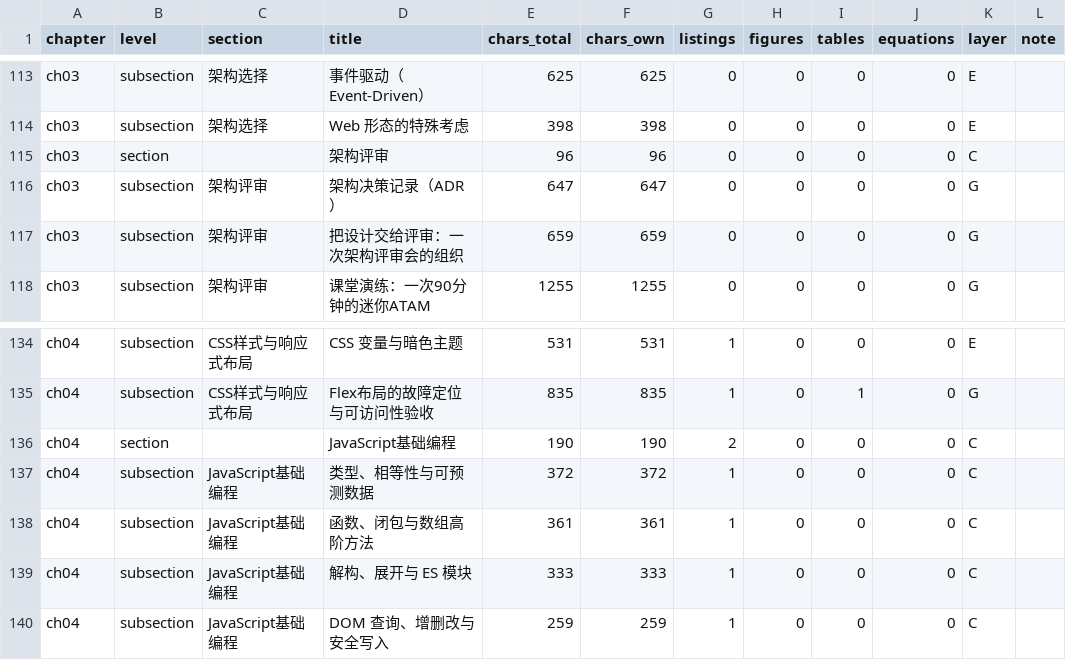
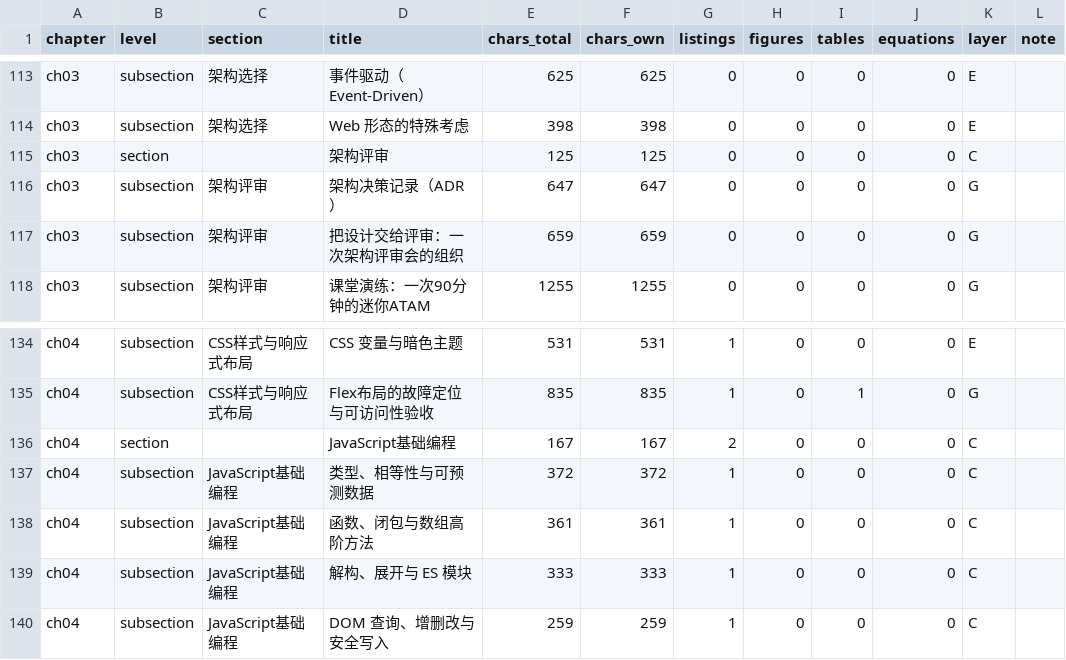
Before and after one commit to hjunqq/textbook, a CSV file: tools/r0/sections.csv, drawn as a sheet; only a part is shown, gaps mark what is left out; the diff covers the shown part only.

```diff
--- a/tools/r0/sections.csv
+++ b/tools/r0/sections.csv
@@ -114,3 +114,3 @@ ch03,subsection,架构选择,事件驱动（Event-Driven）,625,625,0,0,0,0,E,
 ch03,subsection,架构选择,Web 形态的特殊考虑,398,398,0,0,0,0,E,
-ch03,section,,架构评审,96,96,0,0,0,0,C,
+ch03,section,,架构评审,125,125,0,0,0,0,C,
 ch03,subsection,架构评审,架构决策记录（ADR）,647,647,0,0,0,0,G,
@@ -135,3 +135,3 @@ ch04,subsection,CSS样式与响应式布局,CSS 变量与暗色主题,531,531,1,
 ch04,subsection,CSS样式与响应式布局,Flex布局的故障定位与可访问性验收,835,835,1,0,1,0,G,
-ch04,section,,JavaScript基础编程,190,190,2,0,0,0,C,
+ch04,section,,JavaScript基础编程,167,167,2,0,0,0,C,
 ch04,subsection,JavaScript基础编程,类型、相等性与可预测数据,372,372,1,0,0,0,C,
```
Also changed, not shown: 4 added rows, 2 removed rows and 40 edited cells elsewhere in this file, tools/r0/listings.csv, 3 other files.
